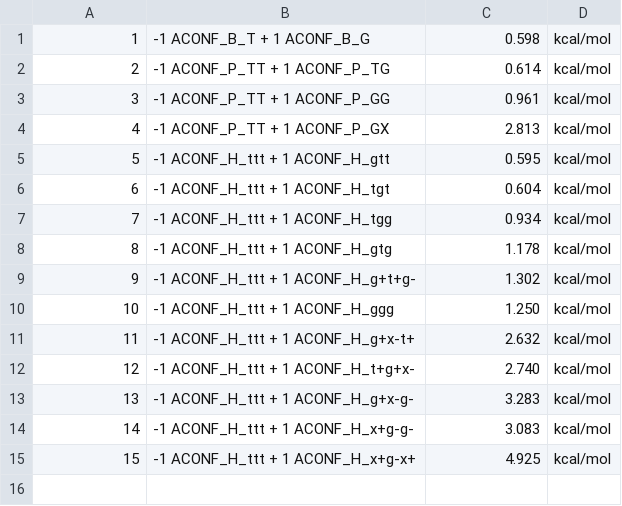
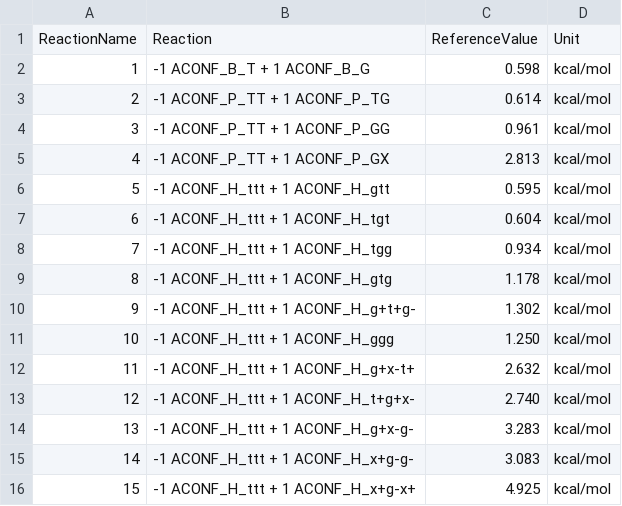
Before and after one commit to foxtran/gmtkn55-rs, a CSV file: data/databases/ACONF.csv, drawn as a sheet.

```diff
--- a/data/databases/ACONF.csv
+++ b/data/databases/ACONF.csv
@@ -1 +1,2 @@
+ReactionName;Reaction;ReferenceValue;Unit
 1;-1 ACONF_B_T + 1 ACONF_B_G;0.598;kcal/mol
```
Also changed, not shown: data/databases/ADIM6.csv, data/databases/AHB21.csv, 52 other files.
